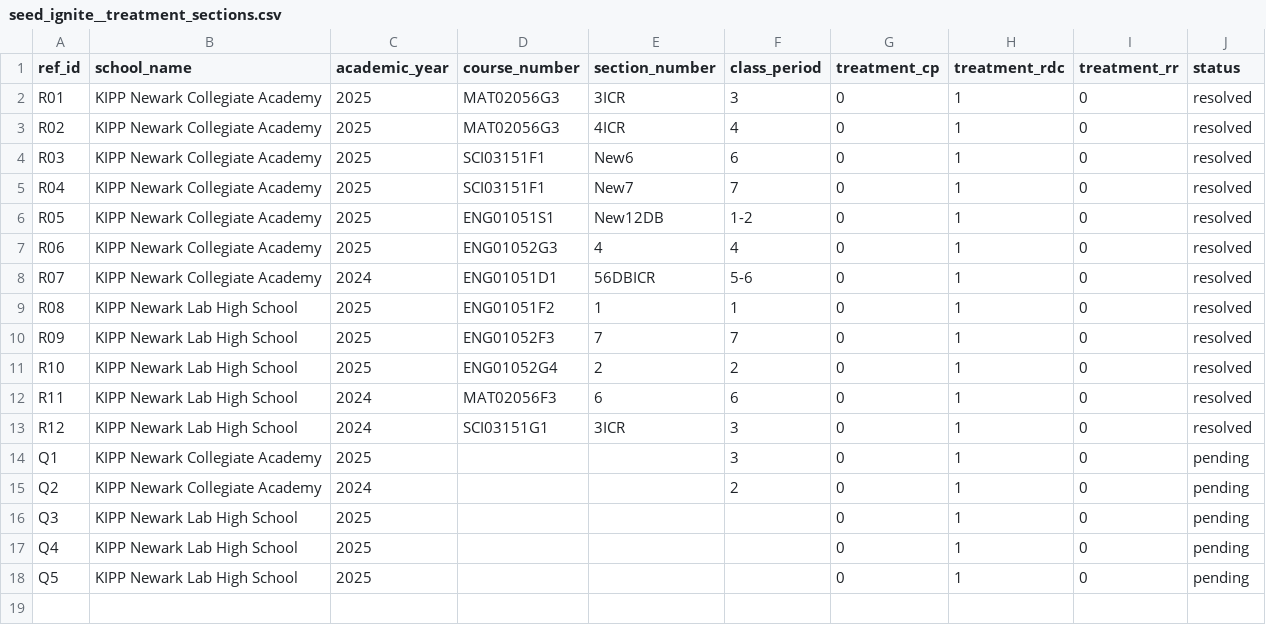
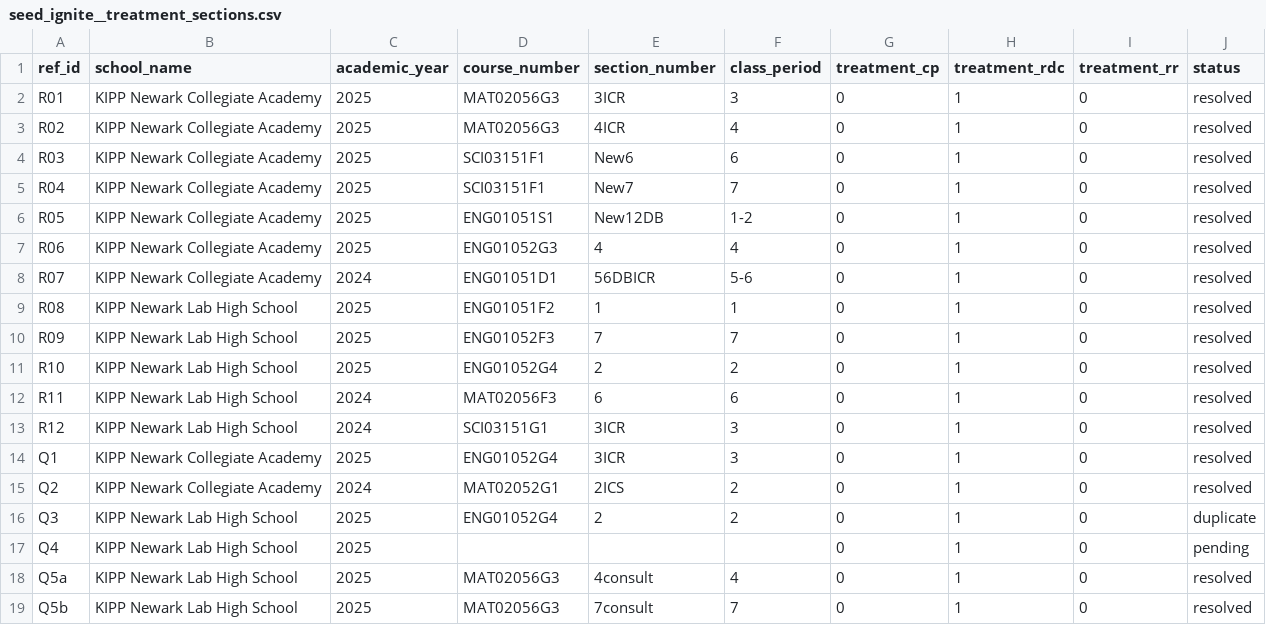
Before and after one commit to TEAMSchools/teamster, a CSV file: src/dbt/kipptaf/seeds/seed_ignite__treatment_sections.csv, drawn as a sheet.

```diff
--- a/src/dbt/kipptaf/seeds/seed_ignite__treatment_sections.csv
+++ b/src/dbt/kipptaf/seeds/seed_ignite__treatment_sections.csv
@@ -13,6 +13,7 @@ R11,KIPP Newark Lab High School,2024,MAT02056F3,6,6,0,1,0,resolved
 R12,KIPP Newark Lab High School,2024,SCI03151G1,3ICR,3,0,1,0,resolved
-Q1,KIPP Newark Collegiate Academy,2025,,,3,0,1,0,pending
-Q2,KIPP Newark Collegiate Academy,2024,,,2,0,1,0,pending
-Q3,KIPP Newark Lab High School,2025,,,,0,1,0,pending
+Q1,KIPP Newark Collegiate Academy,2025,ENG01052G4,3ICR,3,0,1,0,resolved
+Q2,KIPP Newark Collegiate Academy,2024,MAT02052G1,2ICS,2,0,1,0,resolved
+Q3,KIPP Newark Lab High School,2025,ENG01052G4,2,2,0,1,0,duplicate
 Q4,KIPP Newark Lab High School,2025,,,,0,1,0,pending
-Q5,KIPP Newark Lab High School,2025,,,,0,1,0,pending
+Q5a,KIPP Newark Lab High School,2025,MAT02056G3,4consult,4,0,1,0,resolved
+Q5b,KIPP Newark Lab High School,2025,MAT02056G3,7consult,7,0,1,0,resolved
```
Also changed, not shown: 5 other files.
